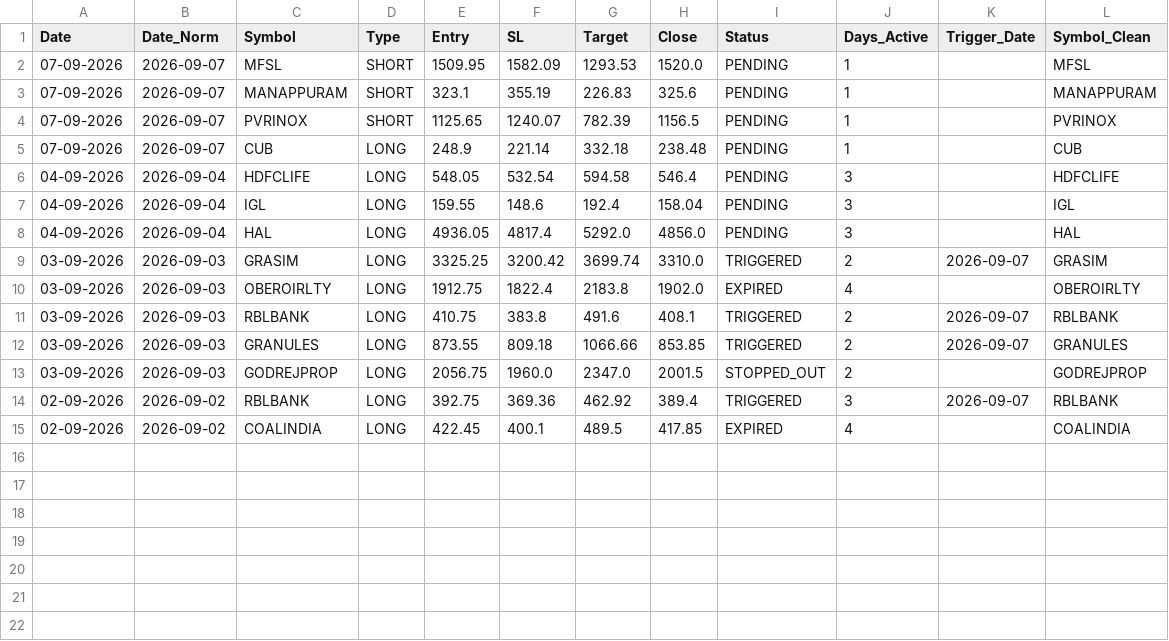
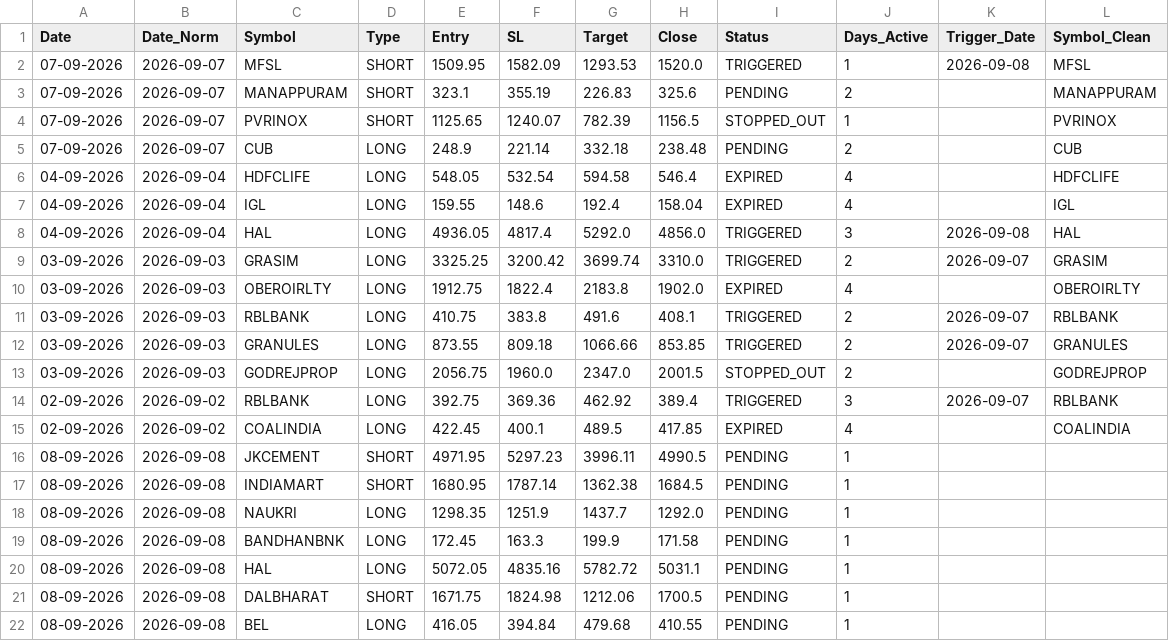
Before and after one commit to Brahmastra-tech/brahmastra-scanner, a CSV file: data/active_watchlist.csv, drawn as a sheet.

```diff
--- a/data/active_watchlist.csv
+++ b/data/active_watchlist.csv
@@ -1,9 +1,9 @@
 Date,Date_Norm,Symbol,Type,Entry,SL,Target,Close,Status,Days_Active,Trigger_Date,Symbol_Clean
-07-09-2026,2026-09-07,MFSL,SHORT,1509.95,1582.09,1293.53,1520.0,PENDING,1,,MFSL
-07-09-2026,2026-09-07,MANAPPURAM,SHORT,323.1,355.19,226.83,325.6,PENDING,1,,MANAPPURAM
-07-09-2026,2026-09-07,PVRINOX,SHORT,1125.65,1240.07,782.39,1156.5,PENDING,1,,PVRINOX
-07-09-2026,2026-09-07,CUB,LONG,248.9,221.14,332.18,238.48,PENDING,1,,CUB
-04-09-2026,2026-09-04,HDFCLIFE,LONG,548.05,532.54,594.58,546.4,PENDING,3,,HDFCLIFE
-04-09-2026,2026-09-04,IGL,LONG,159.55,148.6,192.4,158.04,PENDING,3,,IGL
-04-09-2026,2026-09-04,HAL,LONG,4936.05,4817.4,5292.0,4856.0,PENDING,3,,HAL
+07-09-2026,2026-09-07,MFSL,SHORT,1509.95,1582.09,1293.53,1520.0,TRIGGERED,1,2026-09-08,MFSL
+07-09-2026,2026-09-07,MANAPPURAM,SHORT,323.1,355.19,226.83,325.6,PENDING,2,,MANAPPURAM
+07-09-2026,2026-09-07,PVRINOX,SHORT,1125.65,1240.07,782.39,1156.5,STOPPED_OUT,1,,PVRINOX
+07-09-2026,2026-09-07,CUB,LONG,248.9,221.14,332.18,238.48,PENDING,2,,CUB
+04-09-2026,2026-09-04,HDFCLIFE,LONG,548.05,532.54,594.58,546.4,EXPIRED,4,,HDFCLIFE
+04-09-2026,2026-09-04,IGL,LONG,159.55,148.6,192.4,158.04,EXPIRED,4,,IGL
+04-09-2026,2026-09-04,HAL,LONG,4936.05,4817.4,5292.0,4856.0,TRIGGERED,3,2026-09-08,HAL
 03-09-2026,2026-09-03,GRASIM,LONG,3325.25,3200.42,3699.74,3310.0,TRIGGERED,2,2026-09-07,GRASIM
@@ -15 +15,8 @@ Date,Date_Norm,Symbol,Type,Entry,SL,Target,Close,Status,Days_Active,Trigger_Date
 02-09-2026,2026-09-02,COALINDIA,LONG,422.45,400.1,489.5,417.85,EXPIRED,4,,COALINDIA
+08-09-2026,2026-09-08,JKCEMENT,SHORT,4971.95,5297.23,3996.11,4990.5,PENDING,1,,
+08-09-2026,2026-09-08,INDIAMART,SHORT,1680.95,1787.14,1362.38,1684.5,PENDING,1,,
+08-09-2026,2026-09-08,NAUKRI,LONG,1298.35,1251.9,1437.7,1292.0,PENDING,1,,
+08-09-2026,2026-09-08,BANDHANBNK,LONG,172.45,163.3,199.9,171.58,PENDING,1,,
+08-09-2026,2026-09-08,HAL,LONG,5072.05,4835.16,5782.72,5031.1,PENDING,1,,
+08-09-2026,2026-09-08,DALBHARAT,SHORT,1671.75,1824.98,1212.06,1700.5,PENDING,1,,
+08-09-2026,2026-09-08,BEL,LONG,416.05,394.84,479.68,410.55,PENDING,1,,
```
Also changed, not shown: data/signals.csv, 1 other file.
